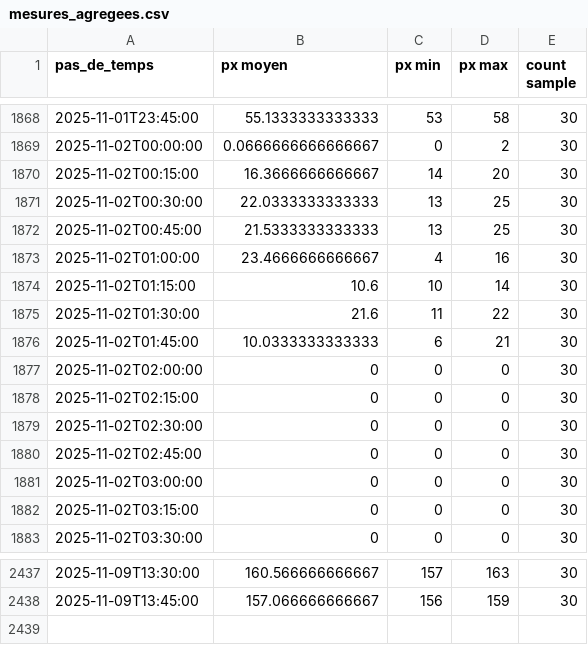
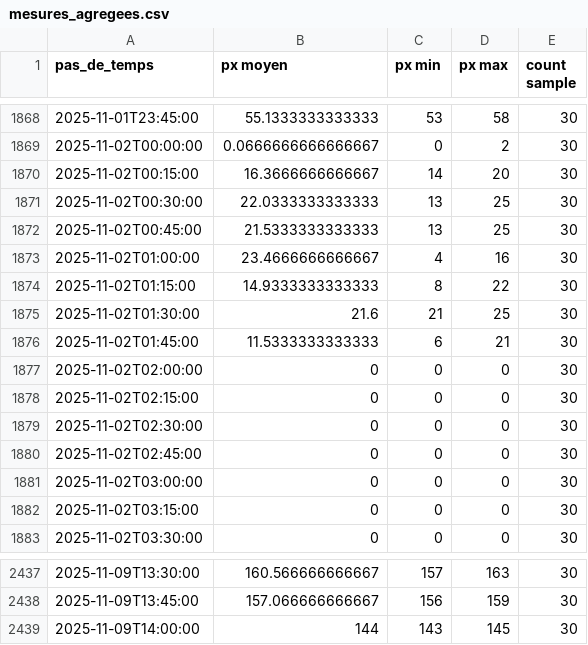
Before and after one commit to Riveo-hydro/Publication, a CSV file: Colvert/Prod/SIM1/data/mesures_agregees.csv, drawn as a sheet; only a part is shown, gaps mark what is left out.

```diff
--- a/Colvert/Prod/SIM1/data/mesures_agregees.csv
+++ b/Colvert/Prod/SIM1/data/mesures_agregees.csv
@@ -1873,5 +1873,5 @@ pas_de_temps,px moyen,px min,px max,count sample
 2025-11-02T01:00:00,23.4666666666667,4,16,30
-2025-11-02T01:15:00,10.6,10,14,30
-2025-11-02T01:30:00,21.6,11,22,30
-2025-11-02T01:45:00,10.0333333333333,6,21,30
+2025-11-02T01:15:00,14.9333333333333,8,22,30
+2025-11-02T01:30:00,21.6,21,25,30
+2025-11-02T01:45:00,11.5333333333333,6,21,30
 2025-11-02T02:00:00,0,0,0,30
@@ -2438 +2438,2 @@ pas_de_temps,px moyen,px min,px max,count sample
 2025-11-09T13:45:00,157.066666666667,156,159,30
+2025-11-09T14:00:00,144,143,145,30
```
Also changed, not shown: Colvert/Prod/SIM1/data/brut.csv, Colvert/Prod/brut.csv, 7 other files.
